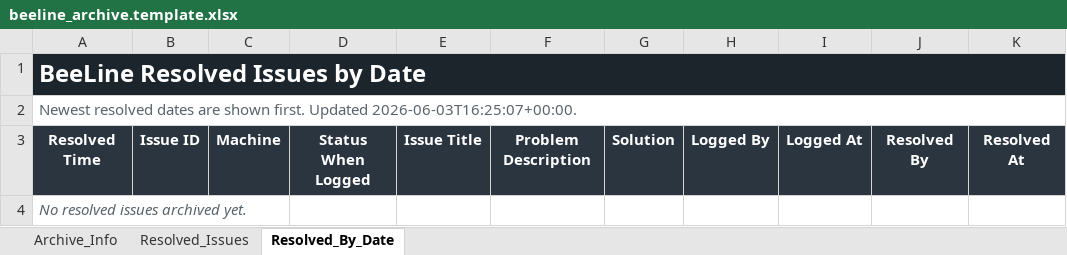
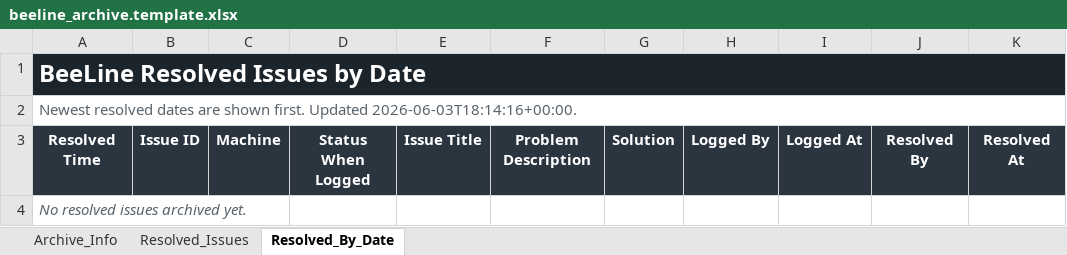
Before and after one commit to Kgray44/BeeLine, an Excel workbook: templates/beeline_archive.template.xlsx, sheet Resolved_By_Date, drawn as a sheet; only a part is shown; values as stored, in another font and other column widths than the file's, no borders; the diff names each change by its address in the sheet, - before the commit and + after, or states it on an @@ line.

```diff
--- a/templates/beeline_archive.template.xlsx (sheet Resolved_By_Date)
+++ b/templates/beeline_archive.template.xlsx (sheet Resolved_By_Date)
-A2: …first. Updated 2026-06-03T16:25:07+00:00.
+A2: …first. Updated 2026-06-03T18:14:16+00:00.
```
Also changed, not shown: sheet Resolved_Issues, sheet Archive_Info, 45 other files.
